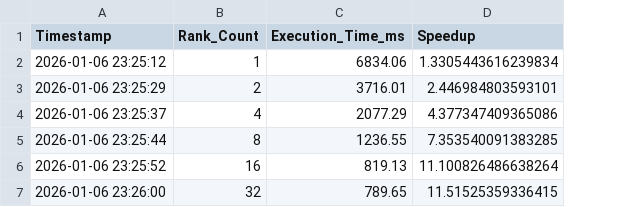
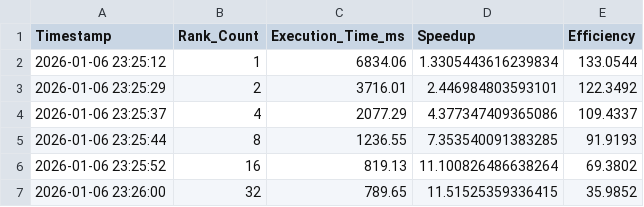
Before and after one commit to betuldanismaz/Parallel_Image_Processing_Pipeline, a CSV file: results/mpi_benchmark_results.csv, drawn as a sheet; the diff names each change by its address in the sheet, - before the commit and + after, or states it on an @@ line.

Commit message:
results

```diff
--- a/results/mpi_benchmark_results.csv
+++ b/results/mpi_benchmark_results.csv
+column E (Efficiency), rows 2-7: 133.0544 | 122.3492 | 109.4337 | 91.9193 | 69.3802 | 35.9852
```
Also changed, not shown: results/openmp_benchmark_results.csv, 4 other files.
